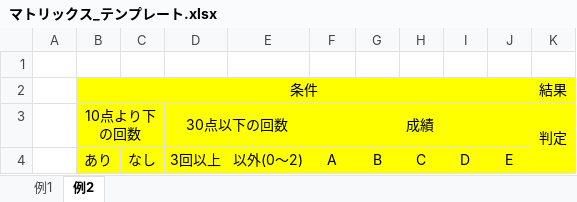
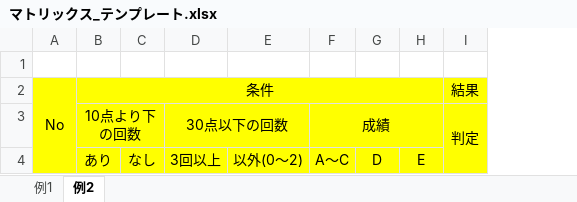
Before and after one commit to FujiiNoritsugu/Develop_Test, an Excel workbook: マトリックス_テンプレート.xlsx, sheet 例2, drawn as a sheet; values as stored, in another font and other column widths than the file's, no borders; removed rows and columns are numbered as before the commit, all else as after; the diff names each change by its address in the sheet, - before the commit and + after, or states it on an @@ line.

Commit message:
マトリックステンプレートの修正

```diff
--- a/マトリックス_テンプレート.xlsx (sheet 例2)
+++ b/マトリックス_テンプレート.xlsx (sheet 例2)
-column A, empty
+column A, row 2: No
-column G, row 4: B
-column H, row 4: C
-F4: A
+F4: A～C
```
Also changed, not shown: sheet 例1.
